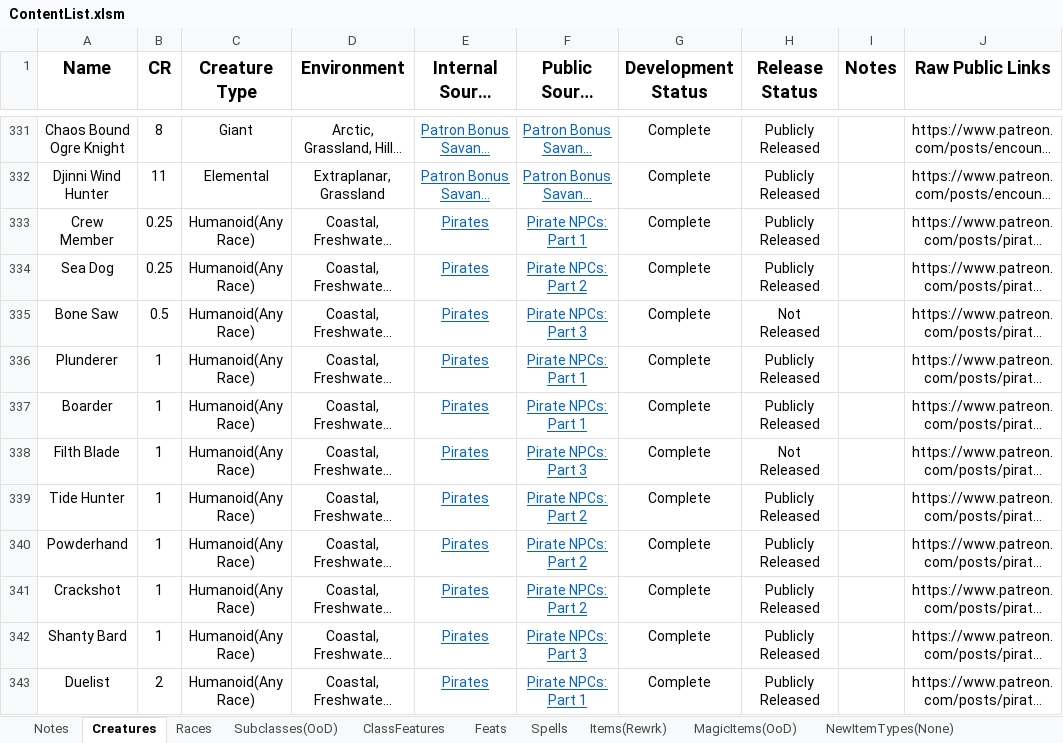
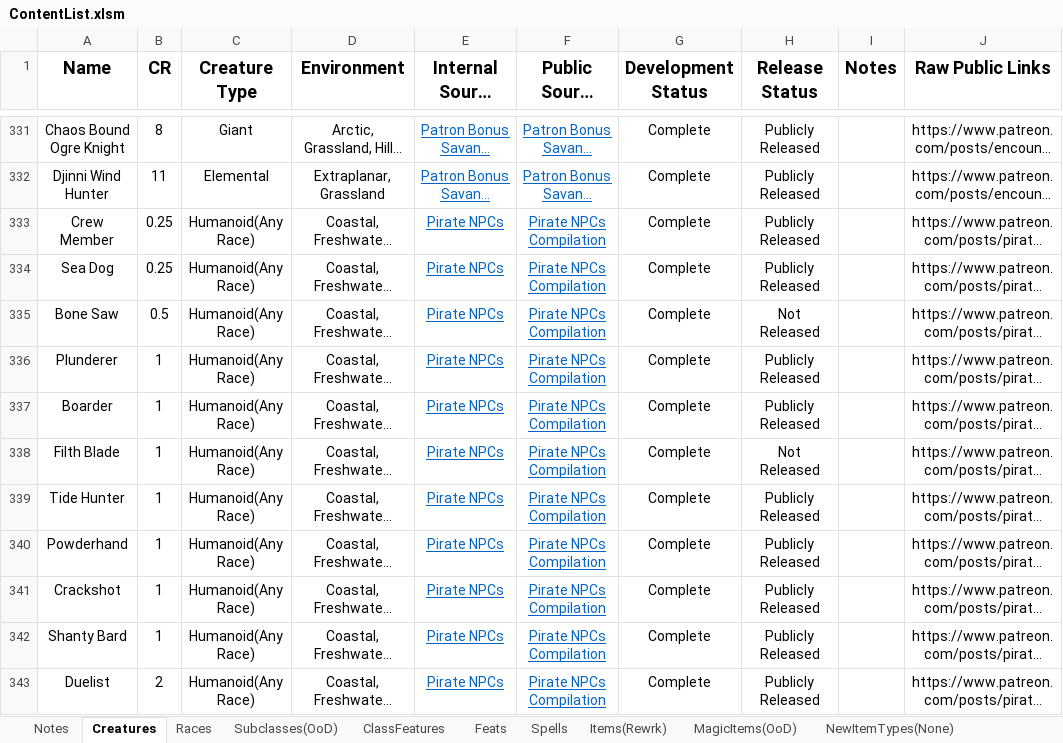
Before and after one commit to HankSnouwaert/DnD-Homebrew, an Excel workbook: ContentList.xlsm, sheet Creatures, drawn as a sheet; only a part is shown, gaps mark what is left out; long unchanged cells end in …; values as stored, in another font and other column widths than the file's, no borders; conditional formats not drawn; the diff covers the shown part only; the diff names each change by its address in the sheet, - before the commit and + after, or states it on an @@ line.

```diff
--- a/ContentList.xlsm (sheet Creatures)
+++ b/ContentList.xlsm (sheet Creatures)
-E333:E343 (Internal Source Doc): Pirates
+E333:E343 (Internal Source Doc): Pirate NPCs
-F333 (Public Source Doc): Pirate NPCs: Part 1
+F333 (Public Source Doc): Pirate NPCs Compilation
-F334 (Public Source Doc): Pirate NPCs: Part 2
+F334 (Public Source Doc): Pirate NPCs Compilation
-F335 (Public Source Doc): Pirate NPCs: Part 3
+F335 (Public Source Doc): Pirate NPCs Compilation
-F336:F337 (Public Source Doc): Pirate NPCs: Part 1
+F336:F337 (Public Source Doc): Pirate NPCs Compilation
-F338 (Public Source Doc): Pirate NPCs: Part 3
+F338 (Public Source Doc): Pirate NPCs Compilation
-F339:F341 (Public Source Doc): Pirate NPCs: Part 2
+F339:F341 (Public Source Doc): Pirate NPCs Compilation
-F342 (Public Source Doc): Pirate NPCs: Part 3
+F342 (Public Source Doc): Pirate NPCs Compilation
-F343 (Public Source Doc): Pirate NPCs: Part 1
+F343 (Public Source Doc): Pirate NPCs Compilation
```
Also changed, not shown: 20 edited cells elsewhere in this sheet, sheet Compendiums(None), sheet DMResources(OoD).
